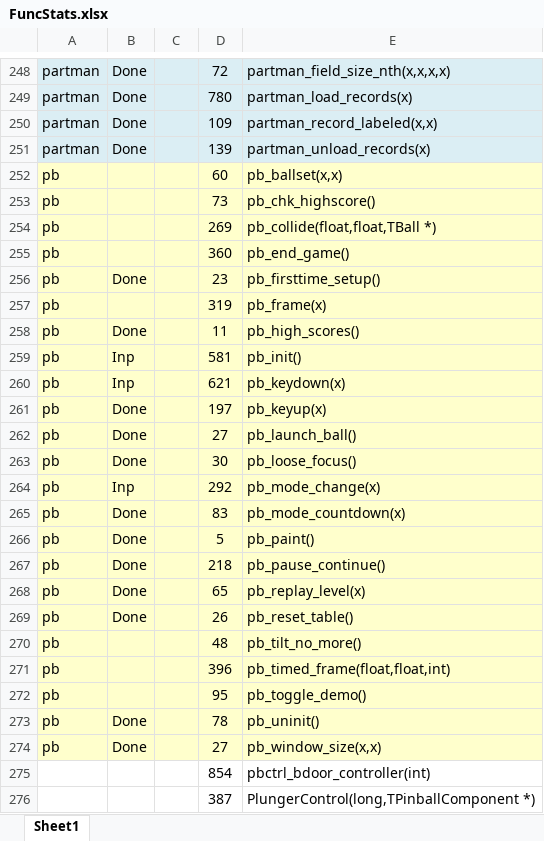
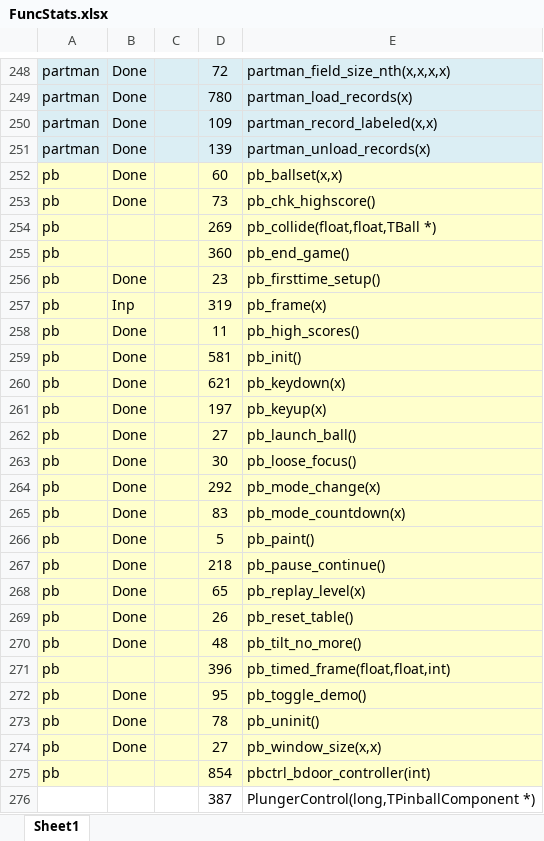
Before and after one commit to k4zmu2a/SpaceCadetPinball, an Excel workbook: Doc/FuncStats.xlsx, sheet Sheet1, drawn as a sheet; only a part is shown, gaps mark what is left out; values as stored, in another font and other column widths than the file's, no borders; conditional formats not drawn; the diff covers the shown part only; the diff names each change by its address in the sheet, - before the commit and + after, or states it on an @@ line.

```diff
--- a/Doc/FuncStats.xlsx (sheet Sheet1)
+++ b/Doc/FuncStats.xlsx (sheet Sheet1)
-B252:B253: (empty)
+B252:B253: Done
-B257: (empty)
+B257: Inp
-B259:B260: Inp
+B259:B260: Done
-B264: Inp
+B264: Done
-B270: (empty)
+B270: Done
-B272: (empty)
+B272: Done
-A275: (empty)
+A275: pb
-A275:E275 fill: none
+A275:E275 fill: #FFFFCC
```
Also changed, not shown: 32 edited cells and cell formats elsewhere in this sheet, 29 other files.
